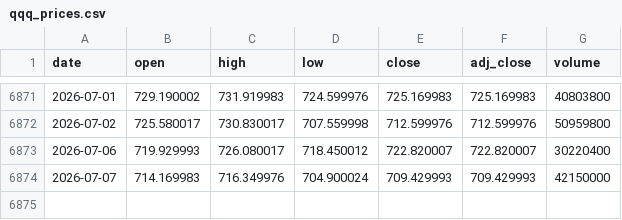
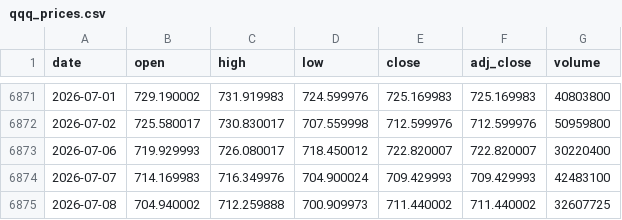
Before and after one commit to haiteng123456/qqq-dca-site, a CSV file: data/qqq_prices.csv, drawn as a sheet; only a part is shown, gaps mark what is left out.

```diff
--- a/data/qqq_prices.csv
+++ b/data/qqq_prices.csv
@@ -6873,2 +6873,3 @@ date,open,high,low,close,adj_close,volume
 2026-07-06,719.929993,726.080017,718.450012,722.820007,722.820007,30220400
-2026-07-07,714.169983,716.349976,704.900024,709.429993,709.429993,42150000
+2026-07-07,714.169983,716.349976,704.900024,709.429993,709.429993,42483100
+2026-07-08,704.940002,712.259888,700.909973,711.440002,711.440002,32607725
```
Also changed, not shown: data/qqq_180d_dca.csv, public/data/qqq_180d_dca.csv, 2 other files.
